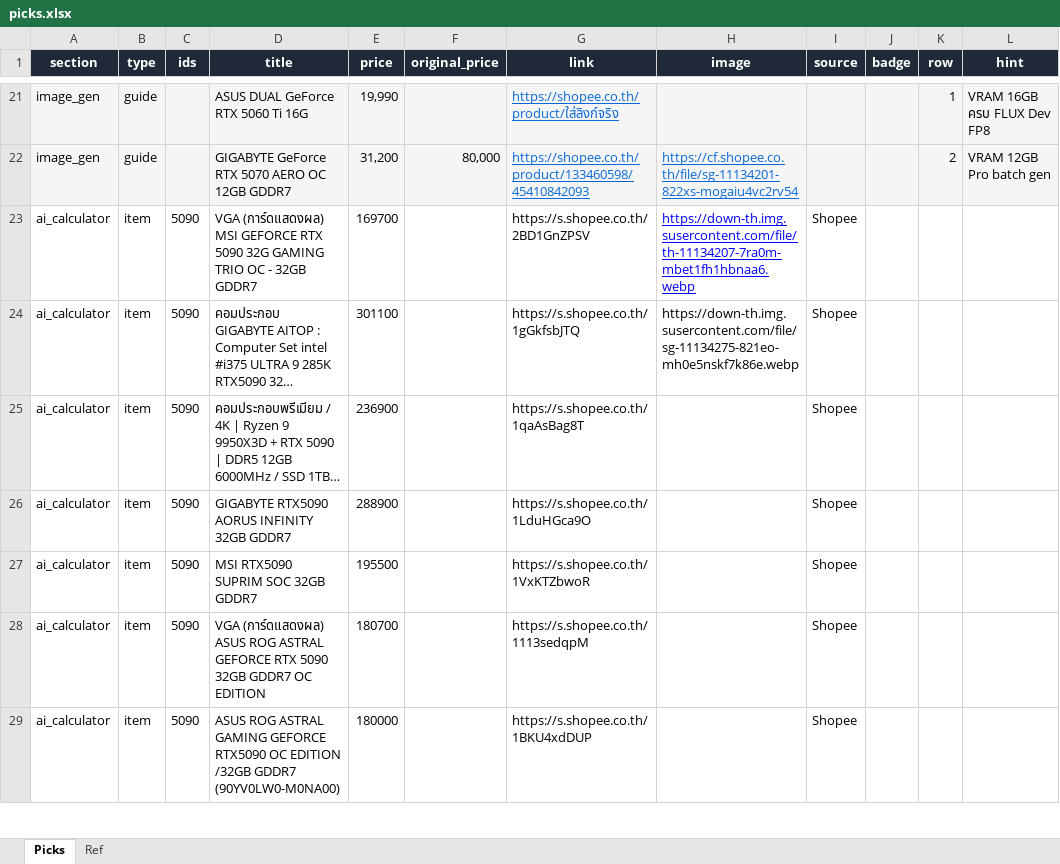
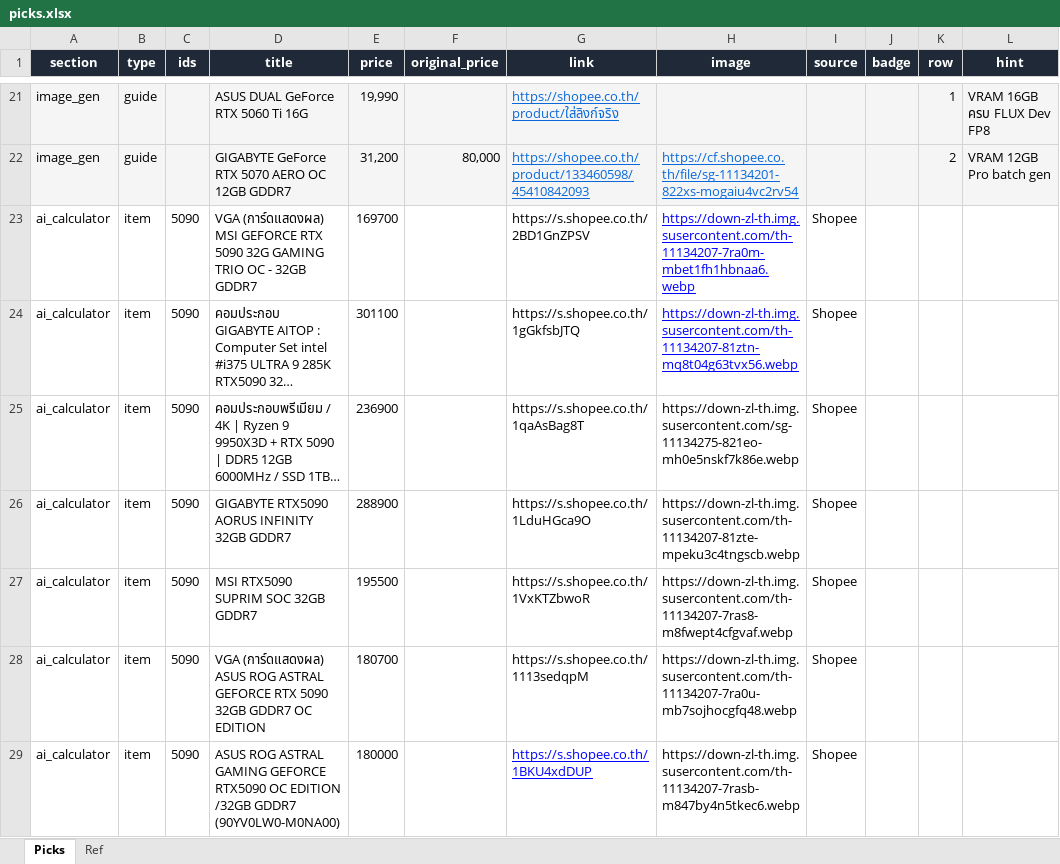
Before and after one commit to tongarclub/compair-website, an Excel workbook: data/affiliate/picks.xlsx, sheet Picks, drawn as a sheet; only a part is shown, gaps mark what is left out; long unchanged cells end in …; values as stored, in another font and other column widths than the file's, no borders; the diff covers the shown part only; the diff names each change by its address in the sheet, - before the commit and + after, or states it on an @@ line.

Commit message:
update image pick

```diff
--- a/data/affiliate/picks.xlsx (sheet Picks)
+++ b/data/affiliate/picks.xlsx (sheet Picks)
-H23 (image): https://down-th.img.susercontent.com/file/th-11134207-7ra0m-mbet1fh1hbnaa6.webp
+H23 (image): https://down-zl-th.img.susercontent.com/th-11134207-7ra0m-mbet1fh1hbnaa6.webp
-H24 (image): https://down-th.img.susercontent.com/file/sg-11134275-821eo-mh0e5nskf7k86e.webp
+H24 (image): https://down-zl-th.img.susercontent.com/th-11134207-81ztn-mq8t04g63tvx56.webp
@@ H24 underline: off → on, text colour: black → #0000FF @@
-H25 (image): (empty)
+H25 (image): https://down-zl-th.img.susercontent.com/sg-11134275-821eo-mh0e5nskf7k86e.webp
-H26 (image): (empty)
+H26 (image): https://down-zl-th.img.susercontent.com/th-11134207-81zte-mpeku3c4tngscb.webp
-H27 (image): (empty)
+H27 (image): https://down-zl-th.img.susercontent.com/th-11134207-7ras8-m8fwept4cfgvaf.webp
-H28 (image): (empty)
+H28 (image): https://down-zl-th.img.susercontent.com/th-11134207-7ra0u-mb7sojhocgfq48.webp
@@ G29 underline: off → on, text colour: black → #0000FF @@
-H29 (image): (empty)
+H29 (image): https://down-zl-th.img.susercontent.com/th-11134207-7rasb-m847by4n5tkec6.webp
```
Also changed, not shown: 27 edited cells and cell formats elsewhere in this sheet, 3 other files.
